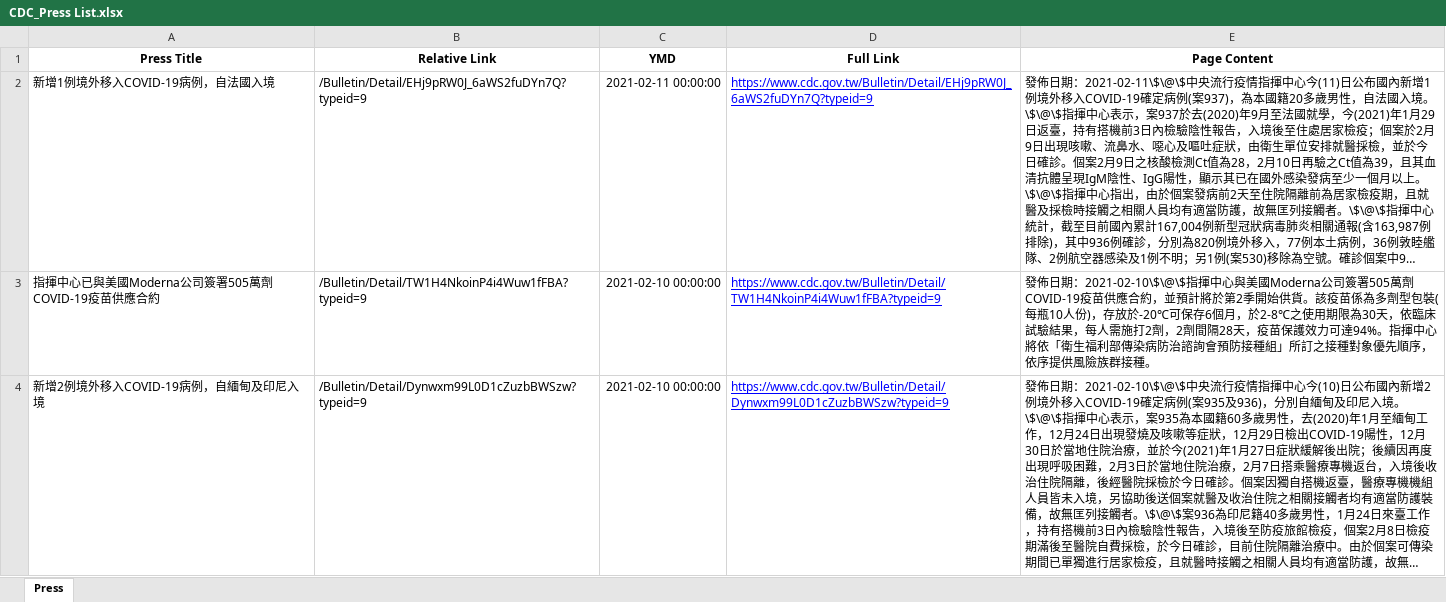
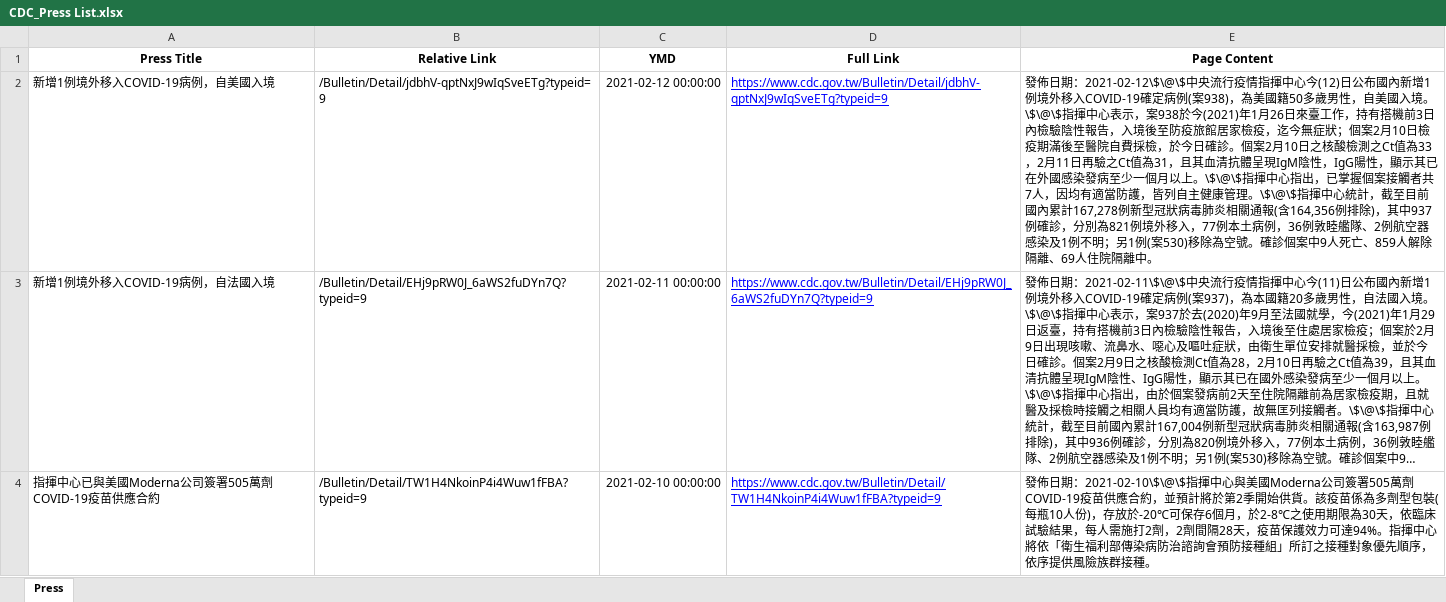
Before and after one commit to AlcHawk/dashcovid19, an Excel workbook: Data/CDC_Press List.xlsx, sheet Press, drawn as a sheet; only a part is shown; the shorter side is filled out with more unchanged rows; long unchanged cells end in …; values as stored, in another font and other column widths than the file's, no borders; the diff names each change by its address in the sheet, - before the commit and + after, or states it on an @@ line.

```diff
--- a/Data/CDC_Press List.xlsx (sheet Press)
+++ b/Data/CDC_Press List.xlsx (sheet Press)
+row 2: 新增1例境外移入COVID-19病例，自美國入境 | /Bulletin/Detail/jdbhV-qptNxJ9wIqSveETg?typeid=9 | 2021-02-12 00:00:00 | https://www.cdc.gov.tw/Bulletin/Detail/jdbhV-qptNxJ9wIqSveETg?typeid=9 | 發佈日期：2021-02-12\$\@\$中央流行疫情指揮中心今(12)日公布國內新增1例境外移入COVID-19確定病例(案938)，為美國籍50多歲男性，自美國入境。\$\@\$指揮中心表示，案938於今(2021)年1月26日來臺工作，持有搭機前3日內檢驗陰性報告，入境後至防疫旅館居家檢疫，迄今無症狀；個案2月10日檢疫期滿後至醫院自費採檢，於今日確診。個案2月10日之核酸檢測之Ct值為33，2月11日再驗之Ct值為31，且其血清抗體呈現IgM陰性，IgG陽性，顯示其已在外國感染發病至少一個月以上。\$\@\$指揮中心指出，已掌握個案接觸者共7人，因均有適當防護，皆列自主健康管理。\$\@\$指揮中心統計，截至目前國內累計167,278例新型冠狀病毒肺炎相關通報(含164,356例排除)，其中937例確診，分別為821例境外移入，77例本土病例，36例敦睦艦隊、2例航空器感染及1例不明；另1例(案530)移除為空號。確診個案中9人死亡、859人解除隔離、69人住院隔離中。
```
Also changed, not shown: Data/COVID-19_TW.xlsx.
